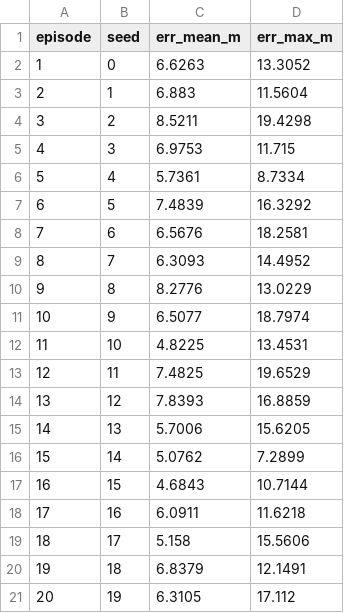
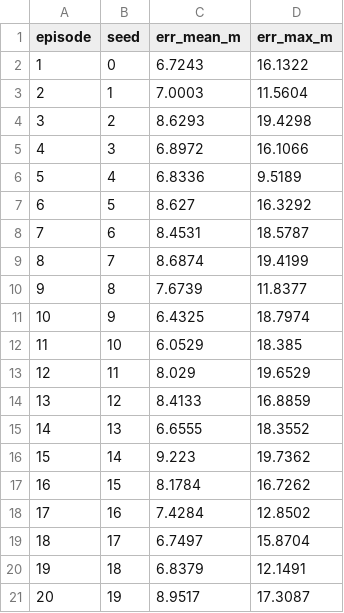
Before and after one commit to LittleFishStars/cumcm-2026-robot-dog, a CSV file: figures/data/localization_error.csv, drawn as a sheet.

```diff
--- a/figures/data/localization_error.csv
+++ b/figures/data/localization_error.csv
@@ -1,21 +1,21 @@
 episode,seed,err_mean_m,err_max_m
-1,0,6.6263,13.3052
-2,1,6.883,11.5604
-3,2,8.5211,19.4298
-4,3,6.9753,11.715
-5,4,5.7361,8.7334
-6,5,7.4839,16.3292
-7,6,6.5676,18.2581
-8,7,6.3093,14.4952
-9,8,8.2776,13.0229
-10,9,6.5077,18.7974
-11,10,4.8225,13.4531
-12,11,7.4825,19.6529
-13,12,7.8393,16.8859
-14,13,5.7006,15.6205
-15,14,5.0762,7.2899
-16,15,4.6843,10.7144
-17,16,6.0911,11.6218
-18,17,5.158,15.5606
+1,0,6.7243,16.1322
+2,1,7.0003,11.5604
+3,2,8.6293,19.4298
+4,3,6.8972,16.1066
+5,4,6.8336,9.5189
+6,5,8.627,16.3292
+7,6,8.4531,18.5787
+8,7,8.6874,19.4199
+9,8,7.6739,11.8377
+10,9,6.4325,18.7974
+11,10,6.0529,18.385
+12,11,8.029,19.6529
+13,12,8.4133,16.8859
+14,13,6.6555,18.3552
+15,14,9.223,19.7362
+16,15,8.1784,16.7262
+17,16,7.4284,12.8502
+18,17,6.7497,15.8704
 19,18,6.8379,12.1491
-20,19,6.3105,17.112
+20,19,8.9517,17.3087
```
Also changed, not shown: figures/data/cost.csv, figures/data/ga_convergence_loc.csv, 10 other files.
